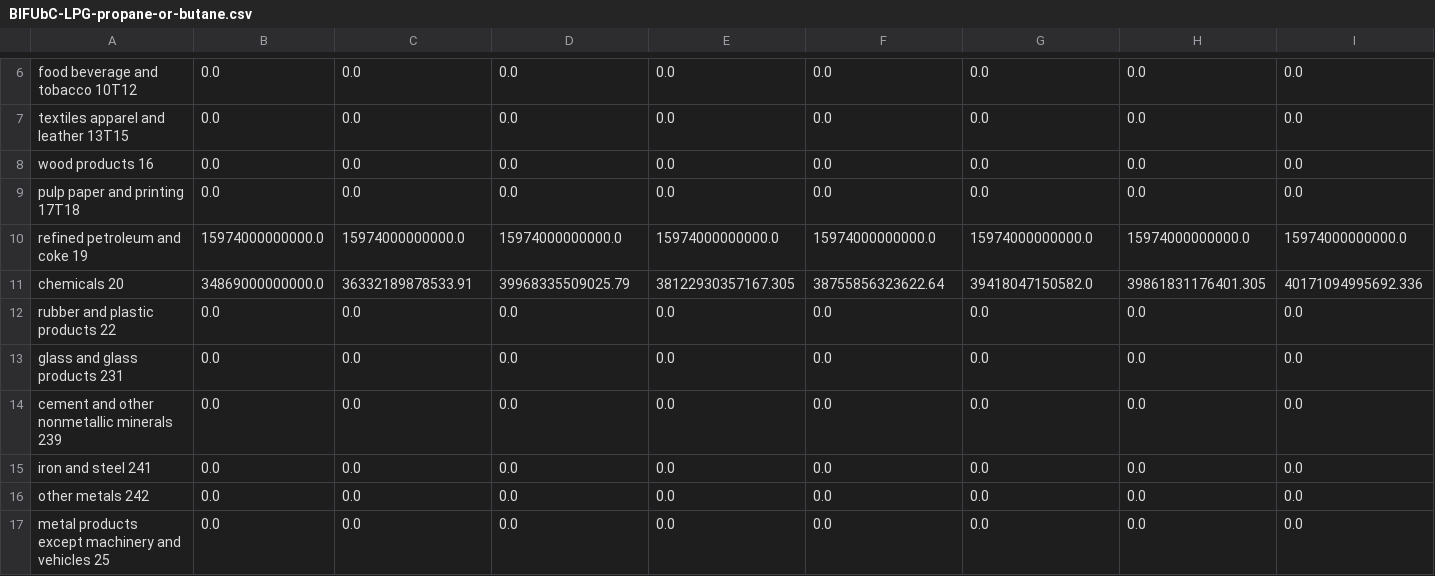
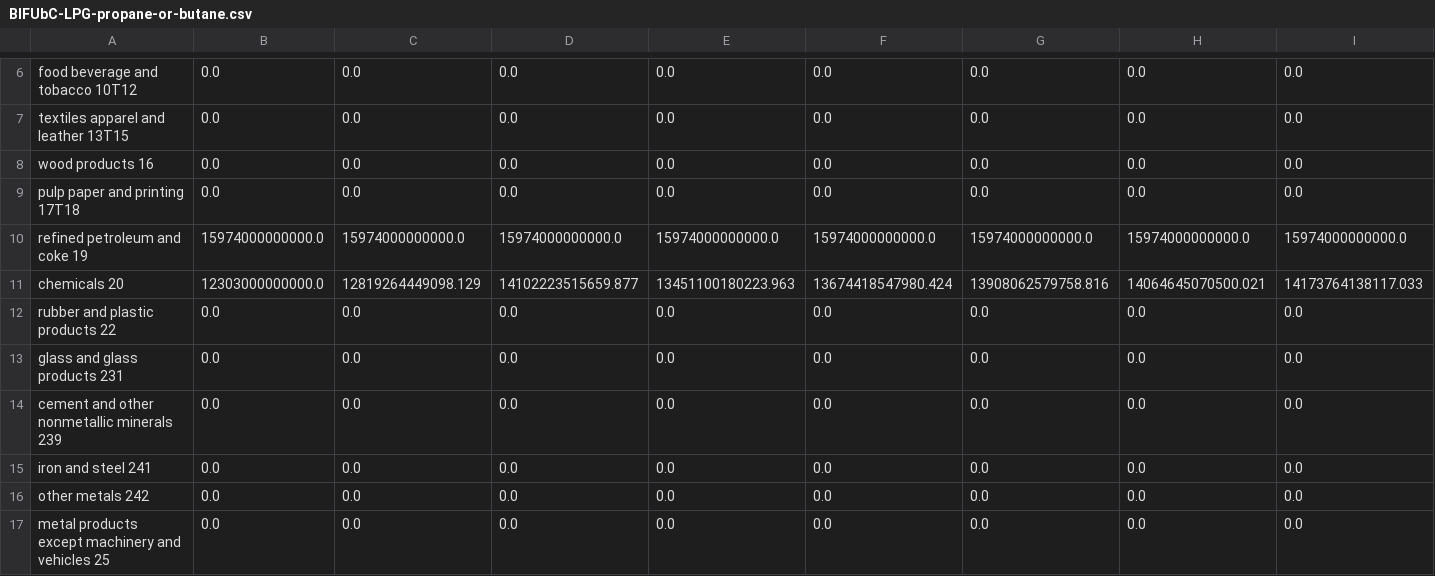
Before and after one commit to EnergyInnovation/eps-pennsylvania, a CSV file: InputData/indst/BIFUbC/BIFUbC-LPG-propane-or-butane.csv, drawn as a sheet; only a part is shown, gaps mark what is left out; removed rows and columns are numbered as before the commit, all else as after; rows hold the shown columns only; the diff names each change by its address in the sheet, - before the commit and + after, or states it on an @@ line.

```diff
--- a/InputData/indst/BIFUbC/BIFUbC-LPG-propane-or-butane.csv
+++ b/InputData/indst/BIFUbC/BIFUbC-LPG-propane-or-butane.csv
-row 11: chemicals 20 | 34869000000000.0 | 36332189878533.91 | 39968335509025.79 | 38122930357167.305 | 38755856323622.64 | 39418047150582.0 | 39861831176401.305 | 40171094995692.336
+row 11: chemicals 20 | 12303000000000.0 | 12819264449098.129 | 14102223515659.877 | 13451100180223.963 | 13674418547980.424 | 13908062579758.816 | 14064645070500.021 | 14173764138117.033
```
Also changed, not shown: InputData/elec/BGDPbES/BGDPbES.csv, InputData/indst/BIFUbC/BIFUbC-petroleum-diesel.csv, 6 other files.
